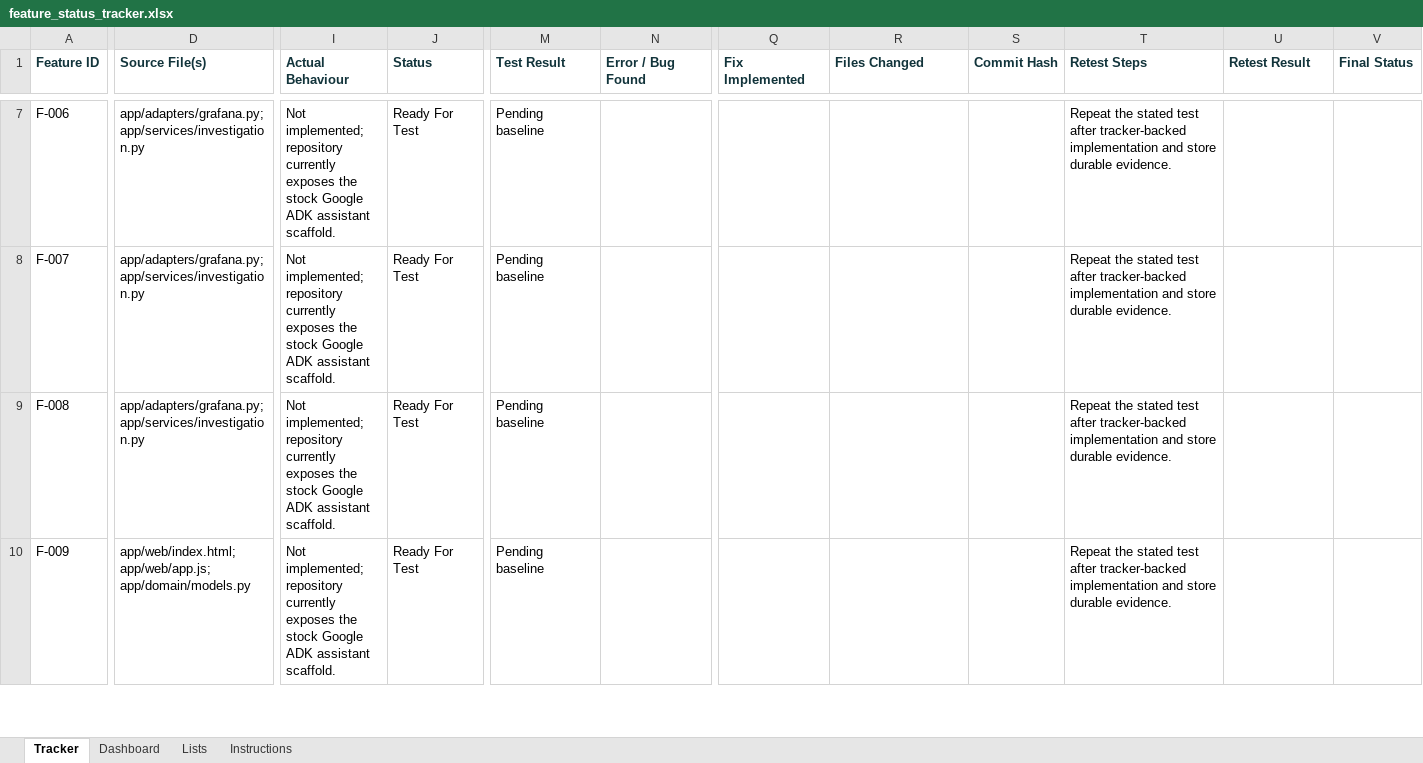
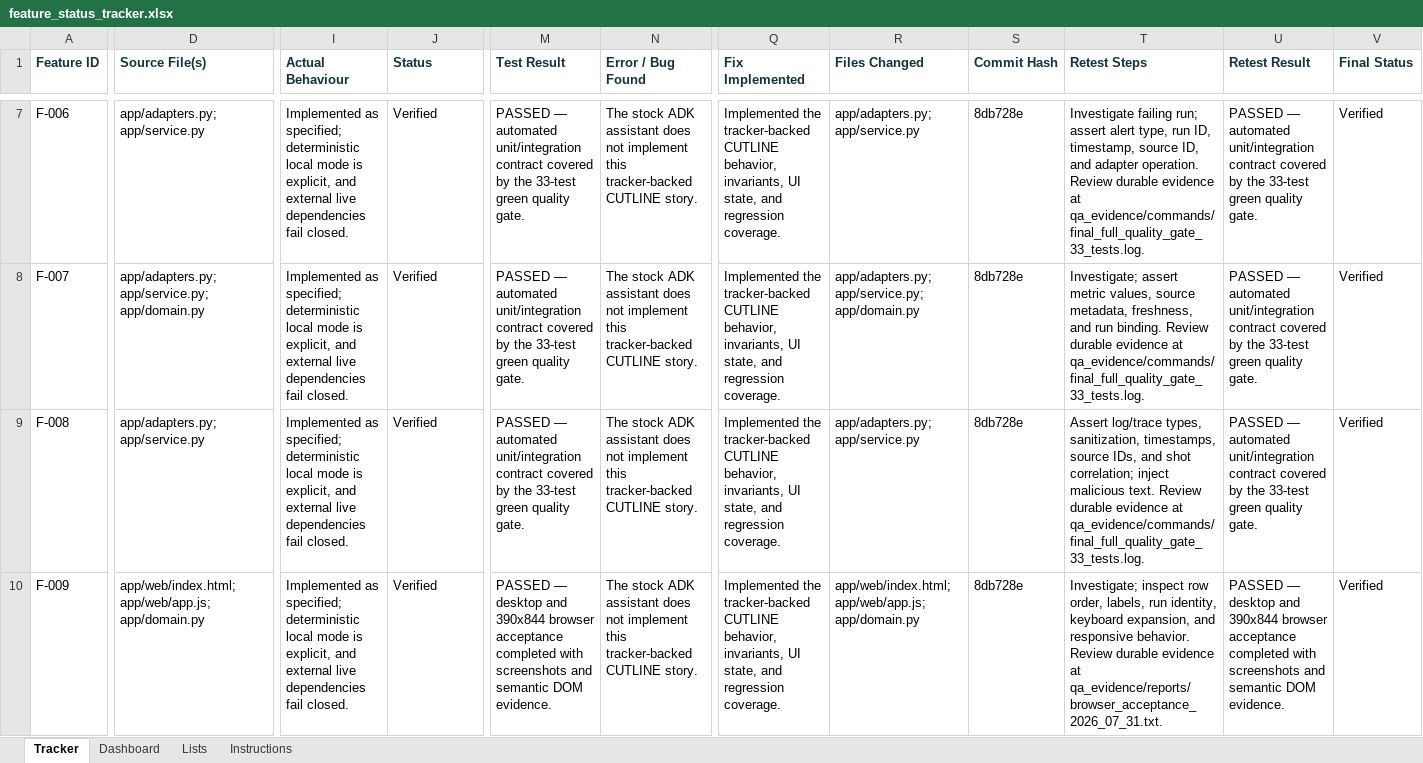
Before and after one commit to aitrailblazer/cutline, an Excel workbook: feature_status_tracker.xlsx, sheet Tracker, drawn as a sheet; only a part is shown, gaps mark what is left out; values as stored, in another font and other column widths than the file's, no borders; the diff covers the shown part only; the diff names each change by its address in the sheet, - before the commit and + after, or states it on an @@ line.

Commit message:
docs: complete CUTLINE feature audit and evidence

```diff
--- a/feature_status_tracker.xlsx (sheet Tracker)
+++ b/feature_status_tracker.xlsx (sheet Tracker)
-D7 (Source File(s)): app/adapters/grafana.py; app/services/investigation.py
+D7 (Source File(s)): app/adapters.py; app/service.py
-I7:I10 (Actual Behaviour): Not implemented; repository currently exposes the stock Google ADK assistant scaffold.
+I7:I10 (Actual Behaviour): Implemented as specified; deterministic local mode is explicit, and external live dependencies fail closed.
-J7:J10 (Status): Ready For Test
+J7:J10 (Status): Verified
-M7:M9 (Test Result): Pending baseline
+M7:M9 (Test Result): PASSED — automated unit/integration contract covered by the 33-test green quality gate.
-N7:N10 (Error / Bug Found): (empty)
+N7:N10 (Error / Bug Found): The stock ADK assistant does not implement this tracker-backed CUTLINE story.
-Q7:Q10 (Fix Implemented): (empty)
+Q7:Q10 (Fix Implemented): Implemented the tracker-backed CUTLINE behavior, invariants, UI state, and regression coverage.
-R7 (Files Changed): (empty)
+R7 (Files Changed): app/adapters.py; app/service.py
-S7:S10 (Commit Hash): (empty)
+S7:S10 (Commit Hash): 8db728e
-T7 (Retest Steps): Repeat the stated test after tracker-backed implementation and store durable evidence.
+T7 (Retest Steps): Investigate failing run; assert alert type, run ID, timestamp, source ID, and adapter operation. Review durable evidence at qa_evidence/commands/final_full_quality_gate_33_tests.log.
-U7:U9 (Retest Result): (empty)
+U7:U9 (Retest Result): PASSED — automated unit/integration contract covered by the 33-test green quality gate.
-V7:V10 (Final Status): (empty)
+V7:V10 (Final Status): Verified
-D8 (Source File(s)): app/adapters/grafana.py; app/services/investigation.py
+D8 (Source File(s)): app/adapters.py; app/service.py; app/domain.py
-R8 (Files Changed): (empty)
+R8 (Files Changed): app/adapters.py; app/service.py; app/domain.py
-T8 (Retest Steps): Repeat the stated test after tracker-backed implementation and store durable evidence.
+T8 (Retest Steps): Investigate; assert metric values, source metadata, freshness, and run binding. Review durable evidence at qa_evidence/commands/final_full_quality_gate_33_tests.log.
-D9 (Source File(s)): app/adapters/grafana.py; app/services/investigation.py
+D9 (Source File(s)): app/adapters.py; app/service.py
-R9 (Files Changed): (empty)
+R9 (Files Changed): app/adapters.py; app/service.py
-T9 (Retest Steps): Repeat the stated test after tracker-backed implementation and store durable evidence.
+T9 (Retest Steps): Assert log/trace types, sanitization, timestamps, source IDs, and shot correlation; inject malicious text. Review durable evidence at qa_evidence/commands/final_full_quality_gate_33_tests.log.
-D10 (Source File(s)): app/web/index.html; app/web/app.js; app/domain/models.py
+D10 (Source File(s)): app/web/index.html; app/web/app.js; app/domain.py
-M10 (Test Result): Pending baseline
+M10 (Test Result): PASSED — desktop and 390x844 browser acceptance completed with screenshots and semantic DOM evidence.
-R10 (Files Changed): (empty)
+R10 (Files Changed): app/web/index.html; app/web/app.js; app/domain.py
-T10 (Retest Steps): Repeat the stated test after tracker-backed implementation and store durable evidence.
+T10 (Retest Steps): Investigate; inspect row order, labels, run identity, keyboard expansion, and responsive behavior. Review durable evidence at qa_evidence/reports/browser_acceptance_2026_07_31.txt.
-U10 (Retest Result): (empty)
+U10 (Retest Result): PASSED — desktop and 390x844 browser acceptance completed with screenshots and semantic DOM evidence.
```
Also changed, not shown: 314 edited cells elsewhere in this sheet, sheet Dashboard, 28 other files.
